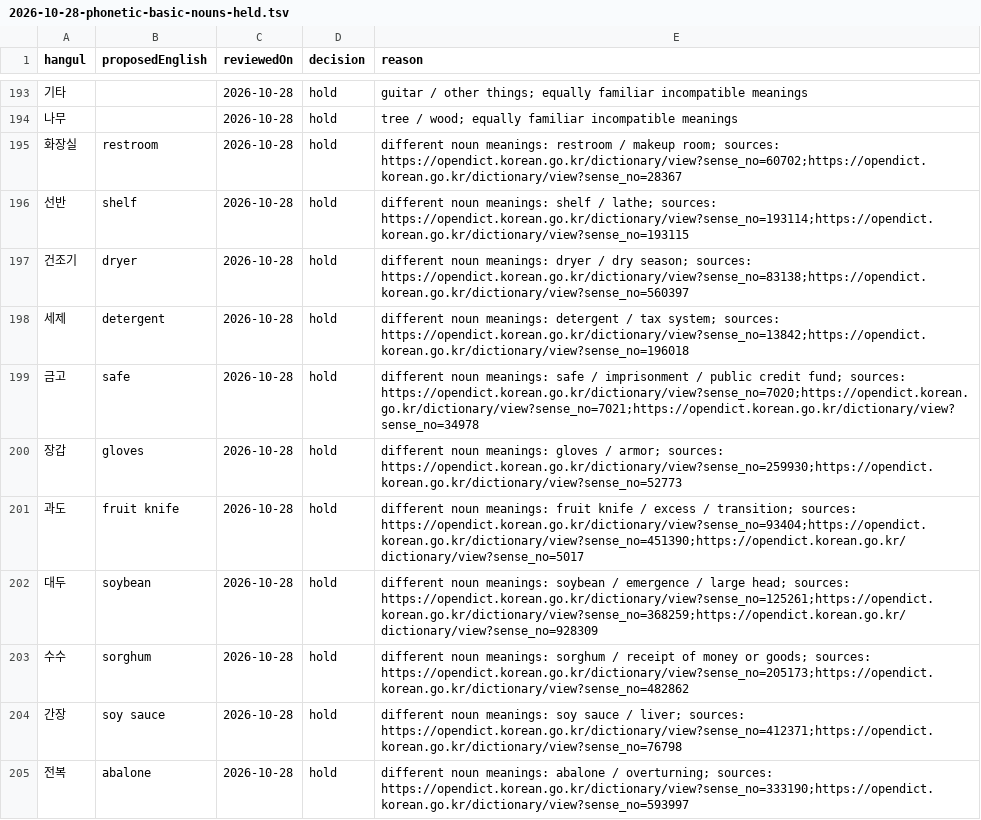
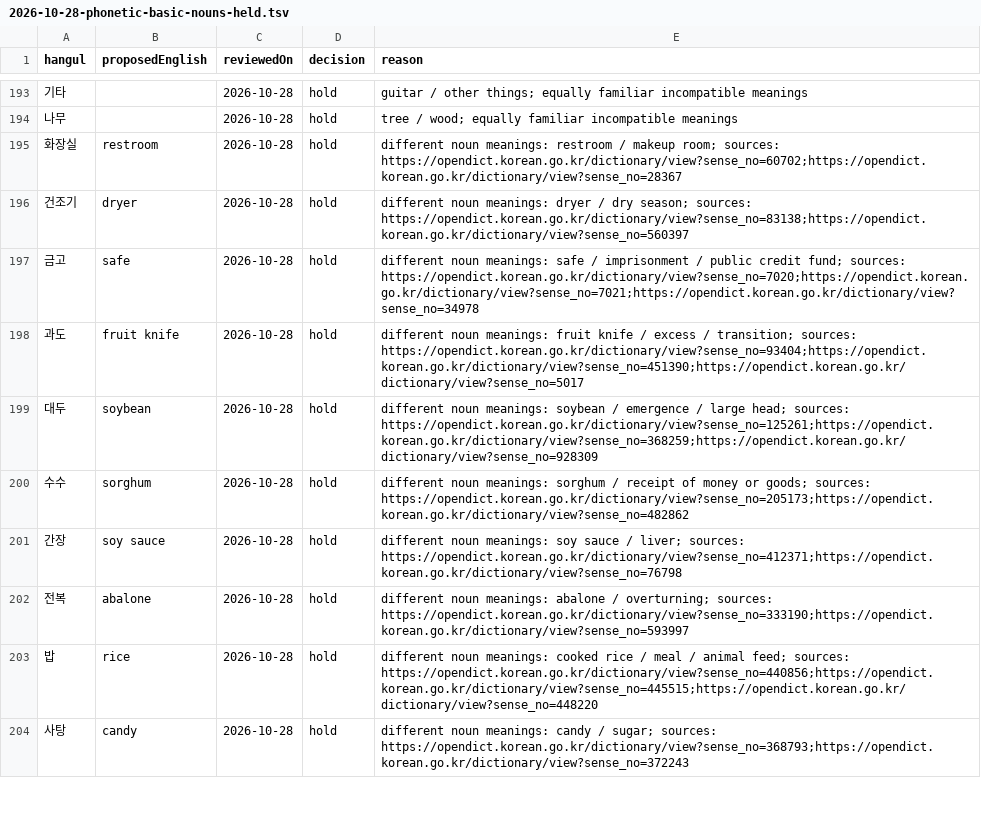
Before and after one commit to Hyunjin-Cho/HaneulKeyboard, a TSV file: dict_work/2026-10-28-phonetic-basic-nouns-held.tsv, drawn as a sheet; only a part is shown, gaps mark what is left out; the shorter side is filled out with more unchanged rows; the diff names each change by its address in the sheet, - before the commit and + after, or states it on an @@ line.

```diff
--- a/dict_work/2026-10-28-phonetic-basic-nouns-held.tsv
+++ b/dict_work/2026-10-28-phonetic-basic-nouns-held.tsv
-row 196: 선반 | shelf | 2026-10-28 | hold | different noun meanings: shelf / lathe; sources: https://opendict.korean.go.kr/dictionary/view?sense_no=193114;https://opendict.korean.go.kr/dictionary/view?sense_no=193115
-row 198: 세제 | detergent | 2026-10-28 | hold | different noun meanings: detergent / tax system; sources: https://opendict.korean.go.kr/dictionary/view?sense_no=13842;https://opendict.korean.go.kr/dictionary/view?sense_no=196018
-row 200: 장갑 | gloves | 2026-10-28 | hold | different noun meanings: gloves / armor; sources: https://opendict.korean.go.kr/dictionary/view?sense_no=259930;https://opendict.korean.go.kr/dictionary/view?sense_no=52773
```
Also changed, not shown: dict_work/2026-10-28-phonetic-basic-nouns.tsv, 14 other files.
